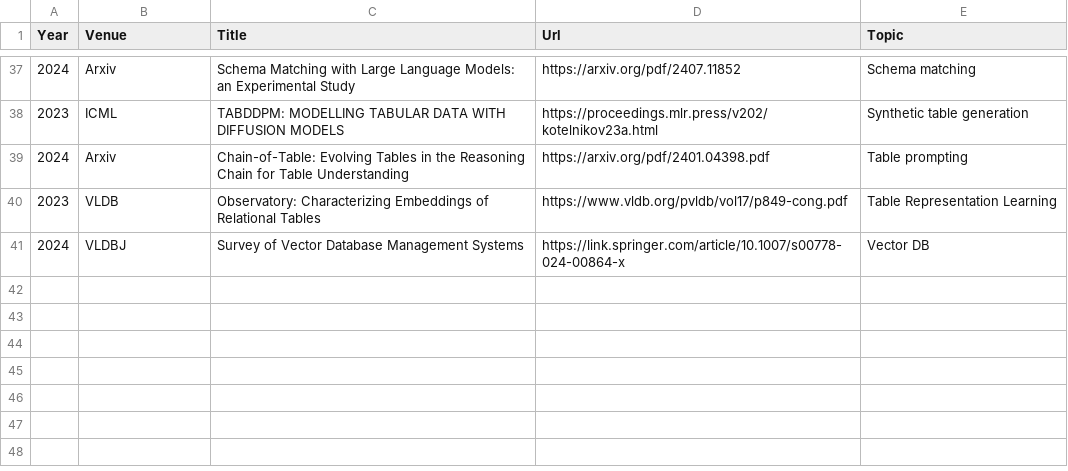
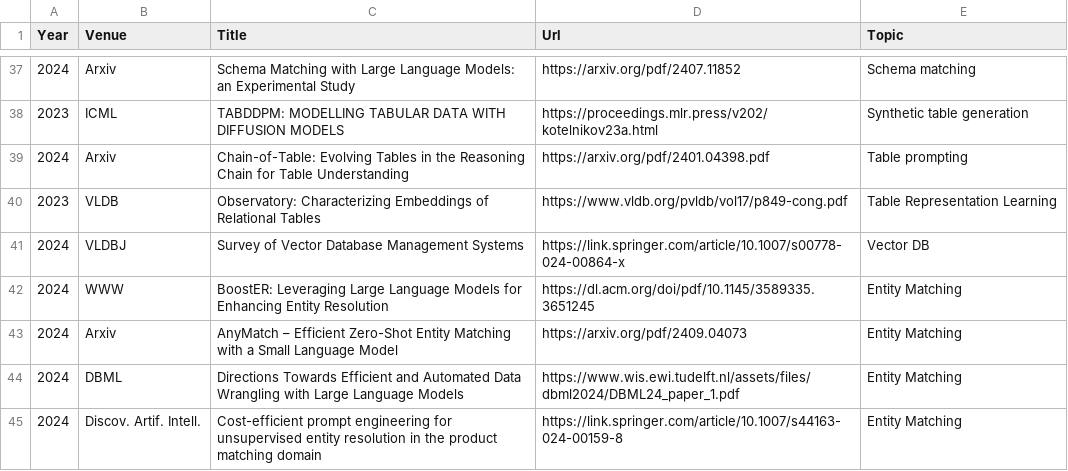
Before and after one commit to pagamatteo/db_llm_alliance, a CSV file: exam/Papers.csv, drawn as a sheet; only a part is shown, gaps mark what is left out; the diff names each change by its address in the sheet, - before the commit and + after, or states it on an @@ line.

Commit message:
Add some papers.

```diff
--- a/exam/Papers.csv
+++ b/exam/Papers.csv
+row 42: 2024 | WWW | BoostER: Leveraging Large Language Models for Enhancing Entity Resolution | https://dl.acm.org/doi/pdf/10.1145/3589335.3651245 | Entity Matching
+row 43: 2024 | Arxiv | AnyMatch – Efficient Zero-Shot Entity Matching with a Small Language Model | https://arxiv.org/pdf/2409.04073 | Entity Matching
+row 44: 2024 | DBML | Directions Towards Efficient and Automated Data Wrangling with Large Language Models | https://www.wis.ewi.tudelft.nl/assets/files/dbml2024/DBML24_paper_1.pdf | Entity Matching
+row 45: 2024 | Discov. Artif. Intell. | Cost-efficient prompt engineering for unsupervised entity resolution in the product matching domain | https://link.springer.com/article/10.1007/s44163-024-00159-8 | Entity Matching
```
